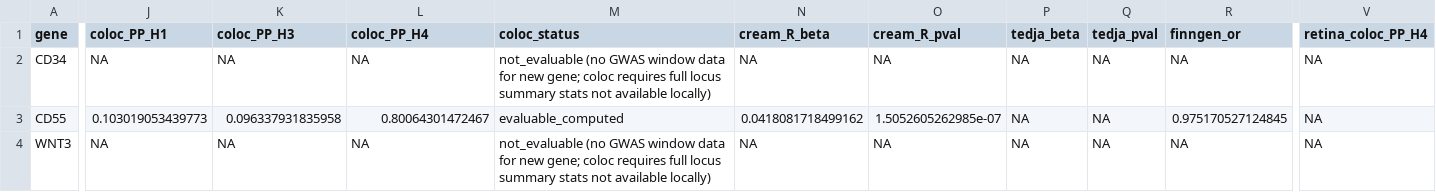
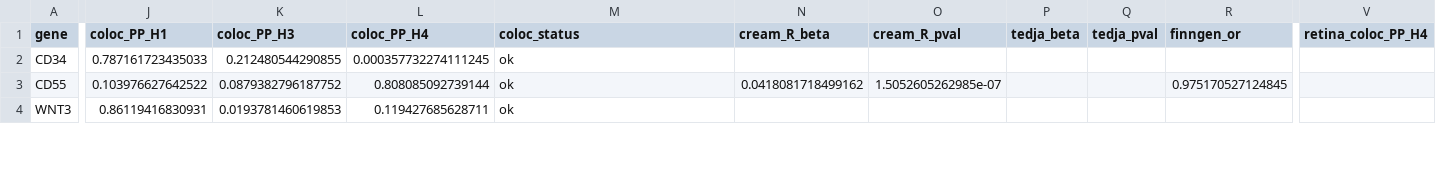
Before and after one commit to JungyulPark/Myopia_Study_1, a CSV file: Submit_Manuscript/value_add/outputs/published_targets_audit.csv, drawn as a sheet; only a part is shown, gaps mark what is left out; the diff covers the shown part only; the diff names each change by its address in the sheet, - before the commit and + after, or states it on an @@ line.

Commit message:
Audit v3: compute coloc.abf from scratch for the 11 remaining published targets (local eQTLGen + UKB VCF, no OpenGWAS)

```diff
--- a/Submit_Manuscript/value_add/outputs/published_targets_audit.csv
+++ b/Submit_Manuscript/value_add/outputs/published_targets_audit.csv
-J2 (coloc_PP_H1): NA
+J2 (coloc_PP_H1): 0.787161723435033
-K2 (coloc_PP_H3): NA
+K2 (coloc_PP_H3): 0.212480544290855
-L2 (coloc_PP_H4): NA
+L2 (coloc_PP_H4): 0.000357732274111245
-M2 (coloc_status): not_evaluable (no GWAS window data for new gene; coloc requires full locus summary stats not available locally)
+M2 (coloc_status): ok
-N2 (cream_R_beta): NA
+N2 (cream_R_beta): (empty)
-O2 (cream_R_pval): NA
+O2 (cream_R_pval): (empty)
-P2:P4 (tedja_beta): NA
+P2:P4 (tedja_beta): (empty)
-Q2:Q4 (tedja_pval): NA
+Q2:Q4 (tedja_pval): (empty)
-R2 (finngen_or): NA
+R2 (finngen_or): (empty)
-V2:V4 (retina_coloc_PP_H4): NA
+V2:V4 (retina_coloc_PP_H4): (empty)
-J3 (coloc_PP_H1): 0.103019053439773
+J3 (coloc_PP_H1): 0.103976627642522
-K3 (coloc_PP_H3): 0.096337931835958
+K3 (coloc_PP_H3): 0.0879382796187752
-L3 (coloc_PP_H4): 0.80064301472467
+L3 (coloc_PP_H4): 0.808085092739144
-M3 (coloc_status): evaluable_computed
+M3 (coloc_status): ok
-J4 (coloc_PP_H1): NA
+J4 (coloc_PP_H1): 0.86119416830931
-K4 (coloc_PP_H3): NA
+K4 (coloc_PP_H3): 0.0193781460619853
-L4 (coloc_PP_H4): NA
+L4 (coloc_PP_H4): 0.119427685628711
-M4 (coloc_status): not_evaluable (no GWAS window data for new gene; coloc requires full locus summary stats not available locally)
+M4 (coloc_status): ok
-N4 (cream_R_beta): NA
+N4 (cream_R_beta): (empty)
-O4 (cream_R_pval): NA
+O4 (cream_R_pval): (empty)
-R4 (finngen_or): NA
+R4 (finngen_or): (empty)
```
Also changed, not shown: 126 edited cells elsewhere in this file, 2 other files.
